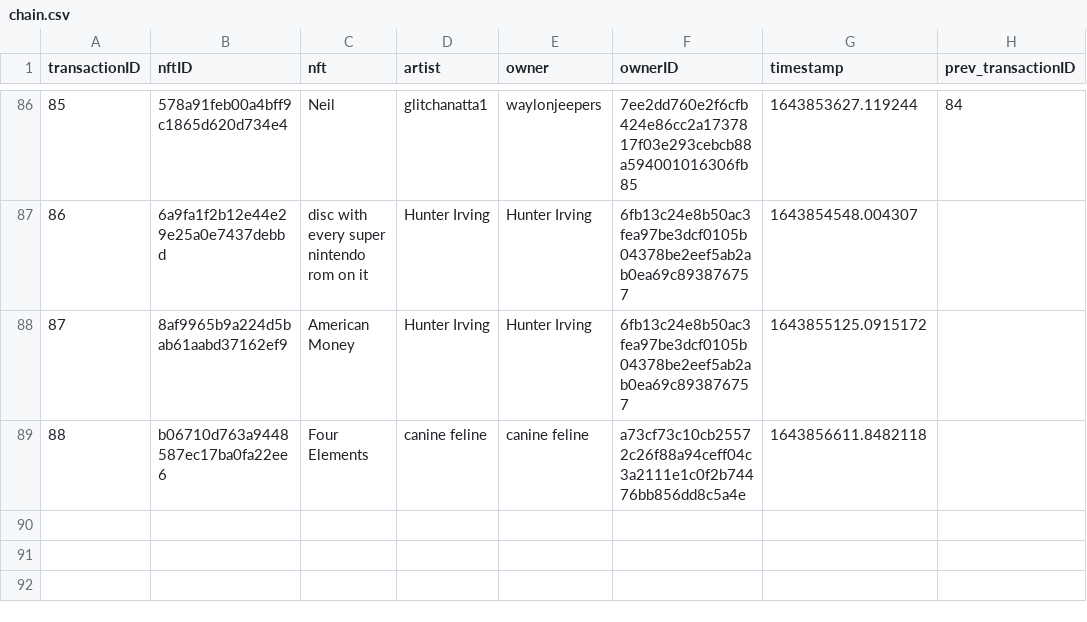
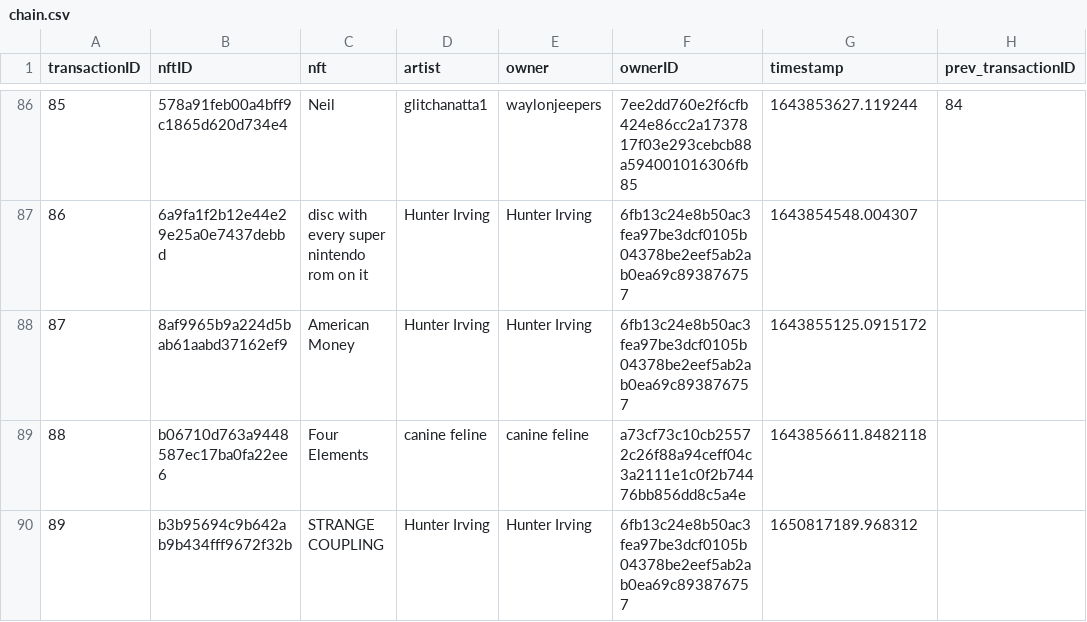
Before and after one commit to roycoding/csvchain, a CSV file: chain.csv, drawn as a sheet; only a part is shown, gaps mark what is left out.

Commit message:
Minted STRANGE COUPLING

```diff
--- a/chain.csv
+++ b/chain.csv
@@ -89 +89,2 @@ transactionID,nftID,nft,artist,owner,ownerID,timestamp,prev_transactionID
 88,b06710d763a9448587ec17ba0fa22ee6,Four Elements,canine feline,canine feline,a73cf73c10cb25572c26f88a94ceff04c3a2111e1c0f2b74476bb856dd8c5a4e,1643856611.8482118,
+89,b3b95694c9b642ab9b434fff9672f32b,STRANGE COUPLING,Hunter Irving,Hunter Irving,6fb13c24e8b50ac3fea97be3dcf0105b04378be2eef5ab2ab0ea69c893876757,1650817189.968312,
```
Also changed, not shown: 4 other files.
